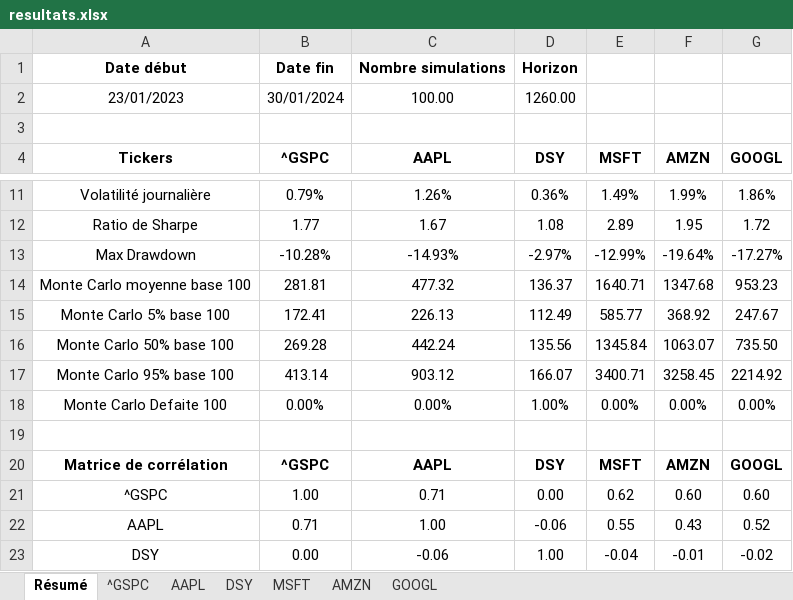
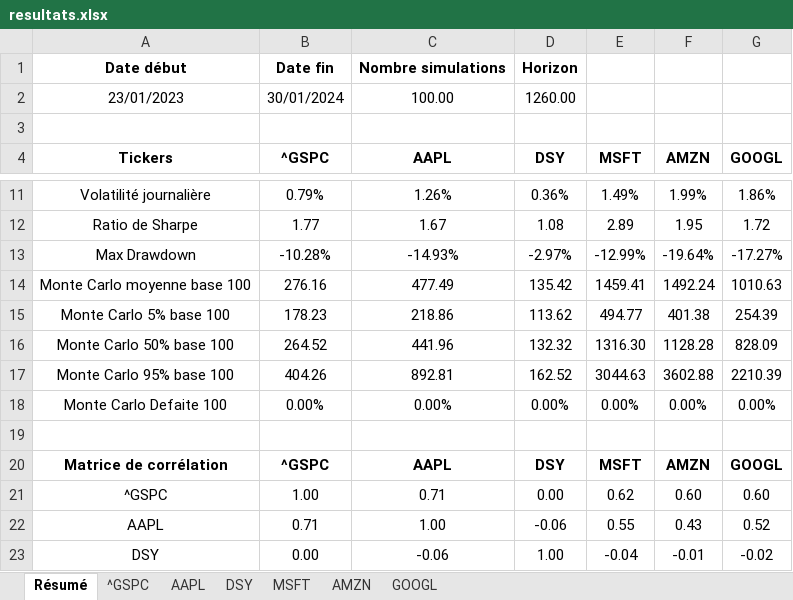
Before and after one commit to Mathis-Mottet/Projet-Python-L3, an Excel workbook: resultats.xlsx, sheet Résumé, drawn as a sheet; only a part is shown, gaps mark what is left out; values as stored, in another font and other column widths than the file's, no borders; the diff names each change by its address in the sheet, - before the commit and + after, or states it on an @@ line.

```diff
--- a/resultats.xlsx (sheet Résumé)
+++ b/resultats.xlsx (sheet Résumé)
-B14 (^GSPC): 281.81
+B14 (^GSPC): 276.16
-C14 (AAPL): 477.32
+C14 (AAPL): 477.49
-D14 (DSY): 136.37
+D14 (DSY): 135.42
-E14 (MSFT): 1640.71
+E14 (MSFT): 1459.41
-F14 (AMZN): 1347.68
+F14 (AMZN): 1492.24
-G14 (GOOGL): 953.23
+G14 (GOOGL): 1010.63
-B15 (^GSPC): 172.41
+B15 (^GSPC): 178.23
-C15 (AAPL): 226.13
+C15 (AAPL): 218.86
-D15 (DSY): 112.49
+D15 (DSY): 113.62
-E15 (MSFT): 585.77
+E15 (MSFT): 494.77
-F15 (AMZN): 368.92
+F15 (AMZN): 401.38
-G15 (GOOGL): 247.67
+G15 (GOOGL): 254.39
-B16 (^GSPC): 269.28
+B16 (^GSPC): 264.52
-C16 (AAPL): 442.24
+C16 (AAPL): 441.96
-D16 (DSY): 135.56
+D16 (DSY): 132.32
-E16 (MSFT): 1345.84
+E16 (MSFT): 1316.30
-F16 (AMZN): 1063.07
+F16 (AMZN): 1128.28
-G16 (GOOGL): 735.50
+G16 (GOOGL): 828.09
-B17 (^GSPC): 413.14
+B17 (^GSPC): 404.26
-C17 (AAPL): 903.12
+C17 (AAPL): 892.81
-D17 (DSY): 166.07
+D17 (DSY): 162.52
-E17 (MSFT): 3400.71
+E17 (MSFT): 3044.63
-F17 (AMZN): 3258.45
+F17 (AMZN): 3602.88
-G17 (GOOGL): 2214.92
+G17 (GOOGL): 2210.39
-D18 (DSY): 1.00%
+D18 (DSY): 0.00%
```
Also changed, not shown: sheet GOOGL, sheet AAPL, 11 other files.
